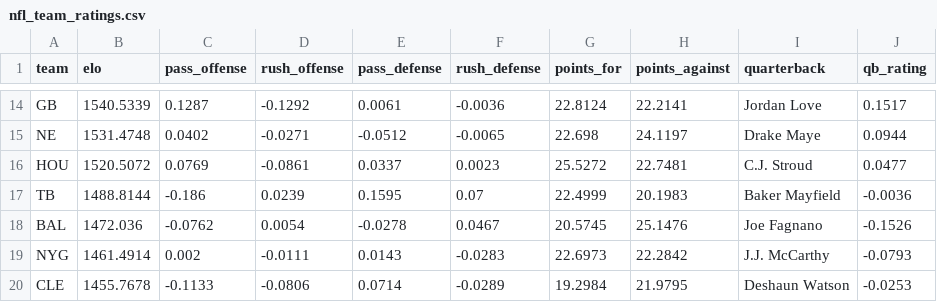
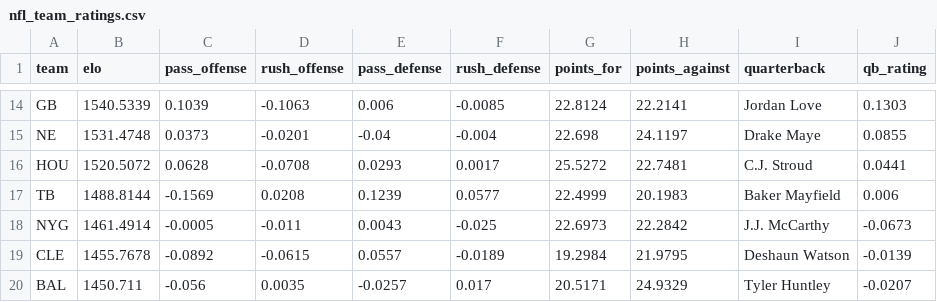
Before and after one commit to arai23-jpg/honest-lines-data, a CSV file: data/nfl_team_ratings.csv, drawn as a sheet; only a part is shown, gaps mark what is left out; removed rows and columns are numbered as before the commit, all else as after; the diff covers the shown part only; the diff names each change by its address in the sheet, - before the commit and + after, or states it on an @@ line.

```diff
--- a/data/nfl_team_ratings.csv
+++ b/data/nfl_team_ratings.csv
-C14 (pass_offense): 0.1287
+C14 (pass_offense): 0.1039
-D14 (rush_offense): -0.1292
+D14 (rush_offense): -0.1063
-E14 (pass_defense): 0.0061
+E14 (pass_defense): 0.006
-F14 (rush_defense): -0.0036
+F14 (rush_defense): -0.0085
-J14 (qb_rating): 0.1517
+J14 (qb_rating): 0.1303
-C15 (pass_offense): 0.0402
+C15 (pass_offense): 0.0373
-D15 (rush_offense): -0.0271
+D15 (rush_offense): -0.0201
-E15 (pass_defense): -0.0512
+E15 (pass_defense): -0.04
-F15 (rush_defense): -0.0065
+F15 (rush_defense): -0.004
-J15 (qb_rating): 0.0944
+J15 (qb_rating): 0.0855
-C16 (pass_offense): 0.0769
+C16 (pass_offense): 0.0628
-D16 (rush_offense): -0.0861
+D16 (rush_offense): -0.0708
-E16 (pass_defense): 0.0337
+E16 (pass_defense): 0.0293
-F16 (rush_defense): 0.0023
+F16 (rush_defense): 0.0017
-J16 (qb_rating): 0.0477
+J16 (qb_rating): 0.0441
-C17 (pass_offense): -0.186
+C17 (pass_offense): -0.1569
-D17 (rush_offense): 0.0239
+D17 (rush_offense): 0.0208
-E17 (pass_defense): 0.1595
+E17 (pass_defense): 0.1239
-F17 (rush_defense): 0.07
+F17 (rush_defense): 0.0577
-J17 (qb_rating): -0.0036
+J17 (qb_rating): 0.006
-row 18: BAL | 1472.036 | -0.0762 | 0.0054 | -0.0278 | 0.0467 | 20.5745 | 25.1476 | Joe Fagnano | -0.1526
-C18 (pass_offense): 0.002
+C18 (pass_offense): -0.0005
-D18 (rush_offense): -0.0111
+D18 (rush_offense): -0.011
-E18 (pass_defense): 0.0143
+E18 (pass_defense): 0.0043
-F18 (rush_defense): -0.0283
+F18 (rush_defense): -0.025
-J18 (qb_rating): -0.0793
+J18 (qb_rating): -0.0673
-C19 (pass_offense): -0.1133
+C19 (pass_offense): -0.0892
-D19 (rush_offense): -0.0806
+D19 (rush_offense): -0.0615
-E19 (pass_defense): 0.0714
+E19 (pass_defense): 0.0557
-F19 (rush_defense): -0.0289
+F19 (rush_defense): -0.0189
-J19 (qb_rating): -0.0253
+J19 (qb_rating): -0.0139
+row 20: BAL | 1450.711 | -0.056 | 0.0035 | -0.0257 | 0.017 | 20.5171 | 24.9329 | Tyler Huntley | -0.0207
```
Also changed, not shown: 1 added row, 1 removed row and 119 edited cells elsewhere in this file, data/cbb_team_ratings.csv, data/cbb_upcoming_picks.csv, 2 other files.
